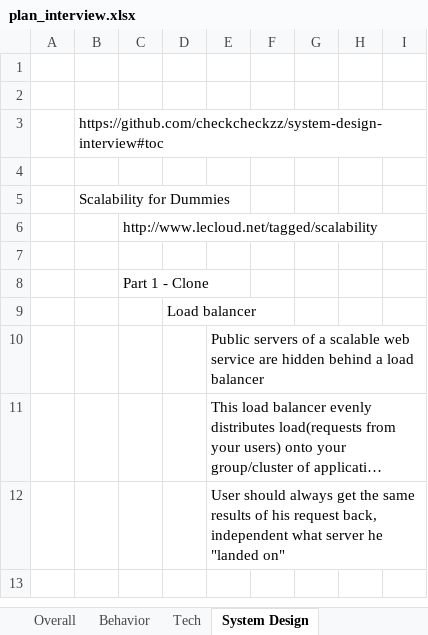
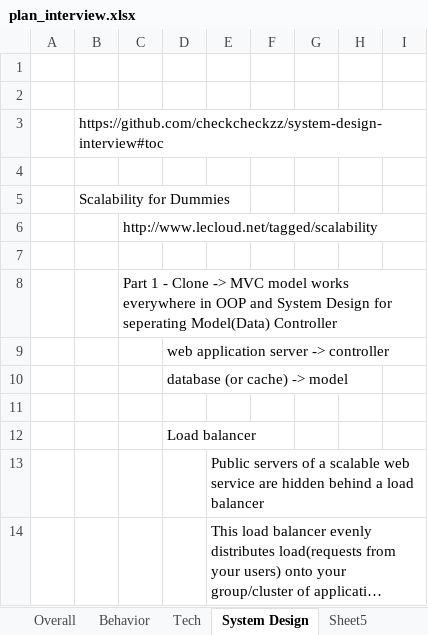
Before and after one commit to hanee211/good_sites, an Excel workbook: plan_interview.xlsx, sheet System Design, drawn as a sheet; only a part is shown; the shorter side is filled out with more unchanged rows; long unchanged cells end in …; values as stored, in another font and other column widths than the file's, no cell formats; charts and pictures not drawn; the diff covers the shown part only; the diff names each change by its address in the sheet, - before the commit and + after, or states it on an @@ line.

```diff
--- a/plan_interview.xlsx (sheet System Design)
+++ b/plan_interview.xlsx (sheet System Design)
+sheet tab: Sheet5
-C8: …- Clone
+C8: …- Clone -> MVC model works everywhere in OOP and System Design for seperating Model(Data) Controller
+row 9:  |  |  | web application server -> controller
+row 10:  |  |  | database (or cache) -> model
+row 11: (empty)
```
Also changed, not shown: 210 added rows elsewhere in this sheet, sheet Tech, cell formats, charts or pictures.
